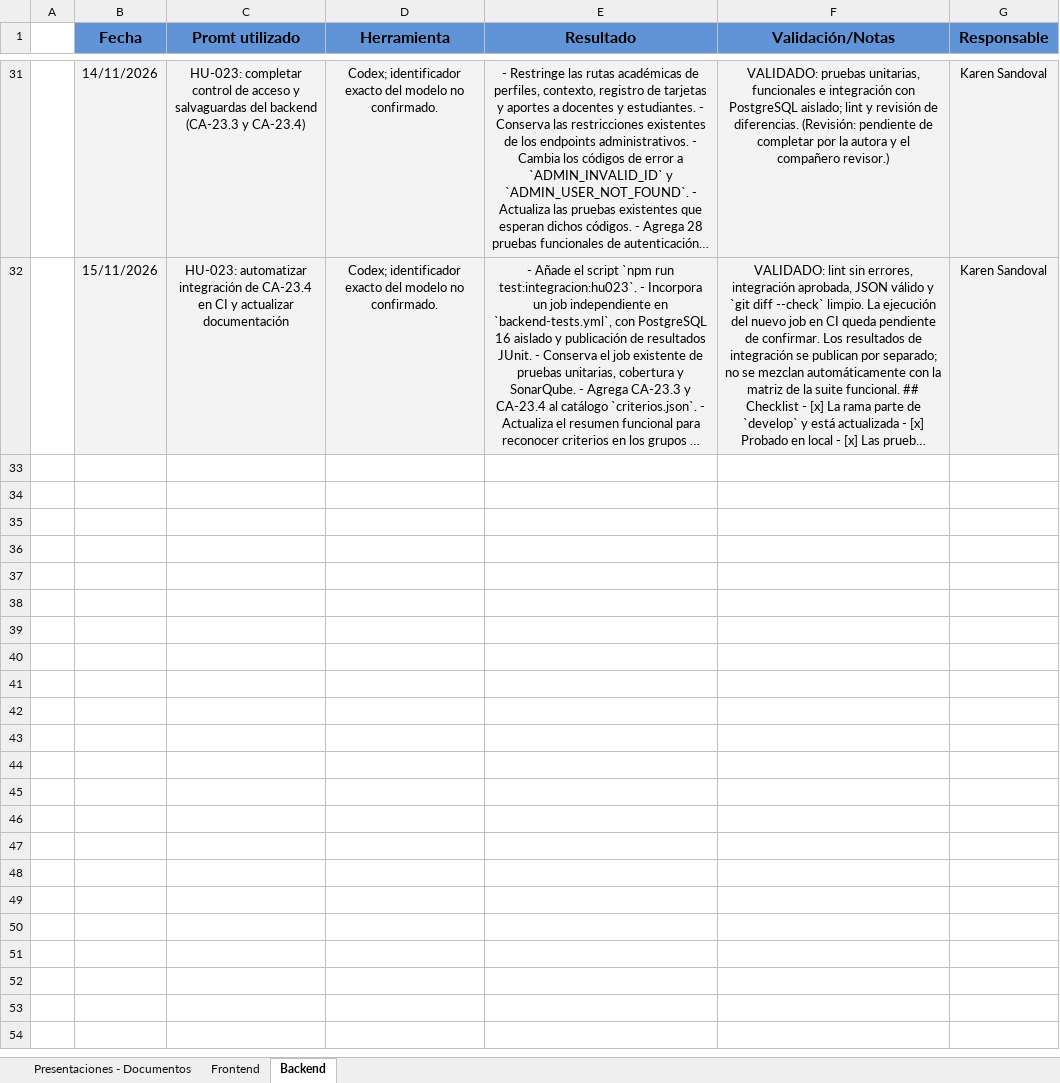
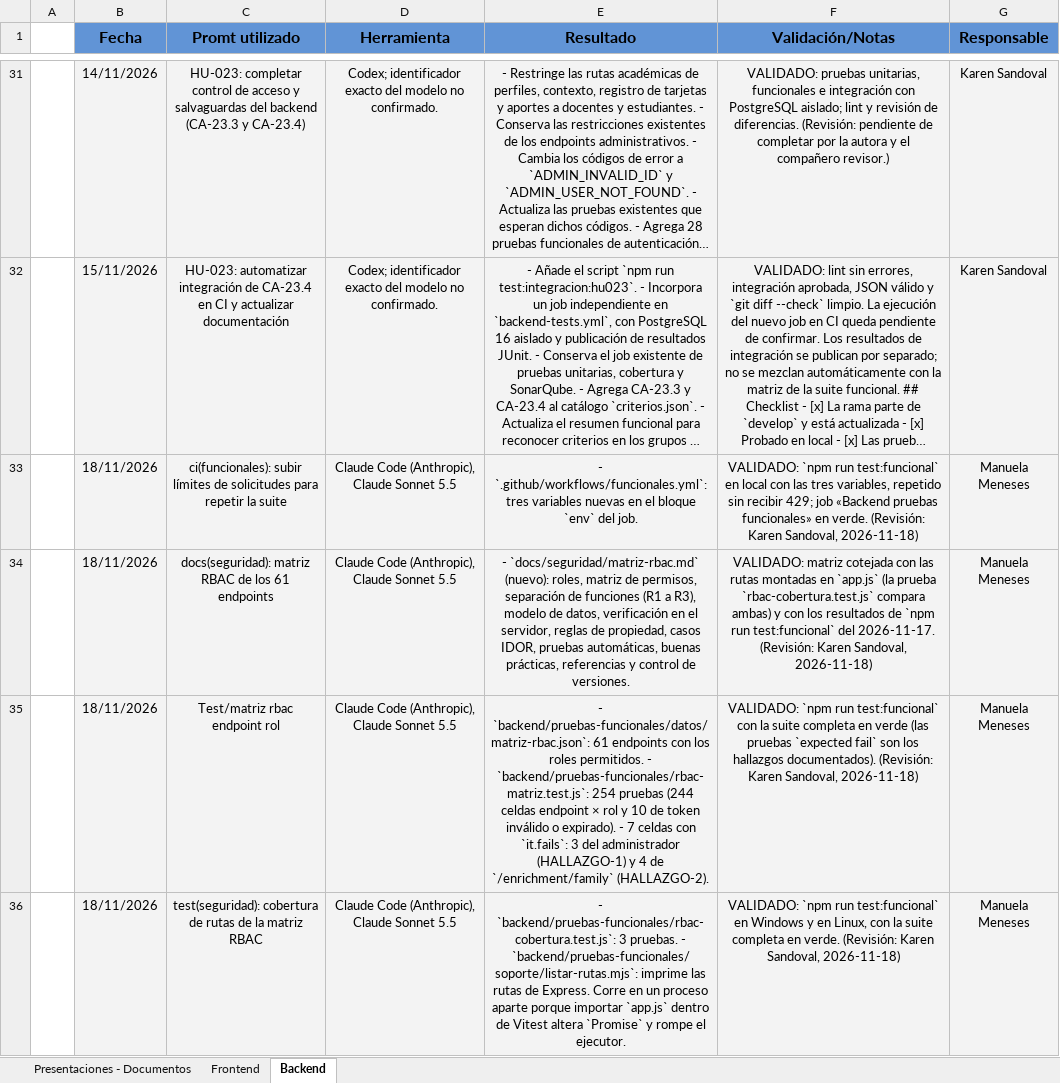
Before and after one commit to wsernam/A-Walking-Dictionary-NovaCode-Back-end, an Excel workbook: docs/ai/Bitacora_de_prompts.xlsx, sheet Backend, drawn as a sheet; only a part is shown, gaps mark what is left out; long unchanged cells end in …; values as stored, in another font and other column widths than the file's, no borders; table styles not drawn; the diff covers the shown part only; the diff names each change by its address in the sheet, - before the commit and + after, or states it on an @@ line.

```diff
--- a/docs/ai/Bitacora_de_prompts.xlsx (sheet Backend)
+++ b/docs/ai/Bitacora_de_prompts.xlsx (sheet Backend)
+row 33:  | 18/11/2026 | ci(funcionales): subir límites de solicitudes para repetir la suite | Claude Code (Anthropic), Claude Sonnet 5.5 | - `.github/workflows/funcionales.yml`: tres variables nuevas en el bloque `env` del job. | VALIDADO: `npm run test:funcional` en local con las tres variables, repetido sin recibir 429; job «Backend pruebas funcionales» en verde. (Revisión: Karen Sandoval, 2026-11-18) | Manuela Meneses
+row 34:  | 18/11/2026 | docs(seguridad): matriz RBAC de los 61 endpoints | Claude Code (Anthropic), Claude Sonnet 5.5 | - `docs/seguridad/matriz-rbac.md` (nuevo): roles, matriz de permisos, separación de funciones (R1 a R3), modelo de datos, verificación en el servidor, reglas de propiedad, casos IDOR, pruebas automáticas, buenas prácticas, referencias y control de versiones. | VALIDADO: matriz cotejada con las rutas montadas en `app.js` (la prueba `rbac-cobertura.test.js` compara ambas) y con los resultados de `npm run test:funcional` del 2026-11-17. (Revisión: Karen Sandoval, 2026-11-18) | Manuela Meneses
+row 35:  | 18/11/2026 | Test/matriz rbac endpoint rol | Claude Code (Anthropic), Claude Sonnet 5.5 | - `backend/pruebas-funcionales/datos/matriz-rbac.json`: 61 endpoints con los roles permitidos. - `backend/pruebas-funcionales/rbac-matriz.test.js`: 254 pruebas (244 celdas endpoint × rol y 10 de token inválido o expirado). - 7 celdas con `it.fails`: 3 del administrador (HALLAZGO-1) y 4 de `/enrichment/family` (HALLAZGO-2). | VALIDADO: `npm run test:funcional` con la suite completa en verde (las pruebas `expected fail` son los hallazgos documentados). (Revisión: Karen Sandoval, 2026-11-18) | Manuela Meneses
+row 36:  | 18/11/2026 | test(seguridad): cobertura de rutas de la matriz RBAC | Claude Code (Anthropic), Claude Sonnet 5.5 | - `backend/pruebas-funcionales/rbac-cobertura.test.js`: 3 pruebas. - `backend/pruebas-funcionales/soporte/listar-rutas.mjs`: imprime las rutas de Express. Corre en un proceso aparte porque importar `app.js` dentro de Vitest altera `Promise` y rompe el ejecutor. | VALIDADO: `npm run test:funcional` en Windows y en Linux, con la suite completa en verde. (Revisión: Karen Sandoval, 2026-11-18) | Manuela Meneses
```
Also changed, not shown: 4 added rows elsewhere in this sheet, 2 other files.
